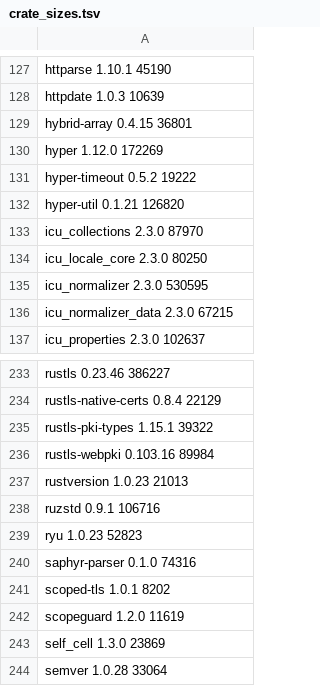
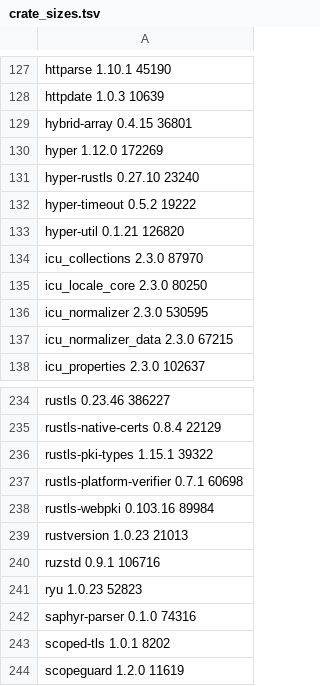
Before and after one commit to komira-ai/tierstore, a TSV file: third_party/buildrules/crate_sizes.tsv, drawn as a sheet; only a part is shown, gaps mark what is left out; the shorter side is filled out with more unchanged rows.

```diff
--- a/third_party/buildrules/crate_sizes.tsv
+++ b/third_party/buildrules/crate_sizes.tsv
@@ -130,2 +130,3 @@ hybrid-array 0.4.15 36801
 hyper 1.12.0 172269
+hyper-rustls 0.27.10 23240
 hyper-timeout 0.5.2 19222
@@ -235,2 +236,3 @@ rustls-native-certs 0.8.4 22129
 rustls-pki-types 1.15.1 39322
+rustls-platform-verifier 0.7.1 60698
 rustls-webpki 0.103.16 89984
```
Also changed, not shown: 7 other files.
